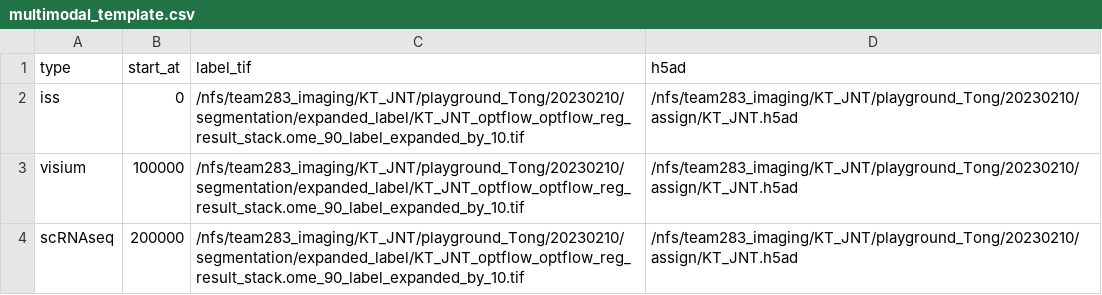
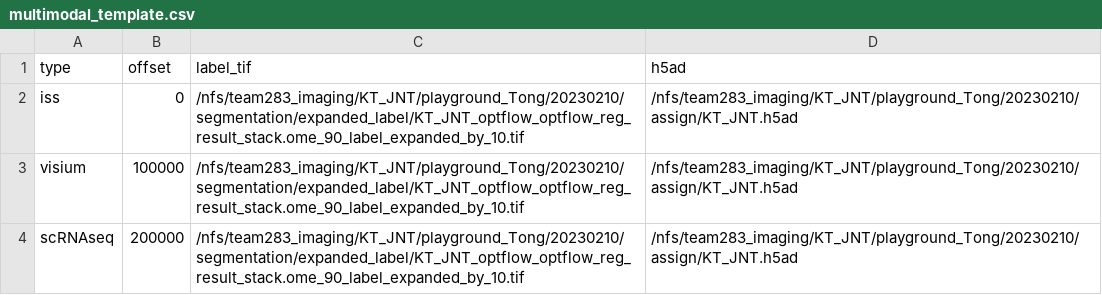
Before and after one commit to haniffalab/webatlas-pipeline, a CSV file: templates/multimodal_template.csv, drawn as a sheet.

Commit message:
rename start_at to offset

```diff
--- a/templates/multimodal_template.csv
+++ b/templates/multimodal_template.csv
@@ -1,2 +1,2 @@
-type,start_at,label_tif,h5ad
+type,offset,label_tif,h5ad
 iss,0,/nfs/team283_imaging/KT_JNT/playground_Tong/20230210/segmentation/expanded_label/KT_JNT_optflow_optflow_reg_result_stack.ome_90_label_expanded_by_10.tif,/nfs/team283_imaging/KT_JNT/playground_Tong/20230210/assign/KT_JNT.h5ad
```
Also changed, not shown: 2 other files.
